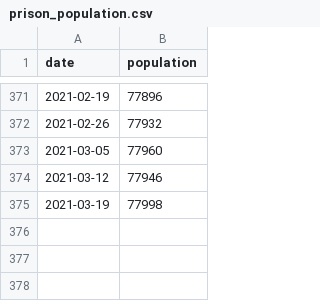
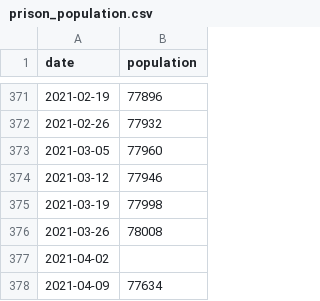
Before and after one commit to Prison-Reform-Trust/Prison-population, a CSV file: Data/prison_population.csv, drawn as a sheet; only a part is shown, gaps mark what is left out.

Commit message:
Weekly update
New data and charts for the week

```diff
--- a/Data/prison_population.csv
+++ b/Data/prison_population.csv
@@ -375 +375,4 @@ date,population
 2021-03-19,77998
+2021-03-26,78008
+2021-04-02,
+2021-04-09,77634
```
Also changed, not shown: Data/HDC.csv, Data/female_population.csv, 3 other files.
